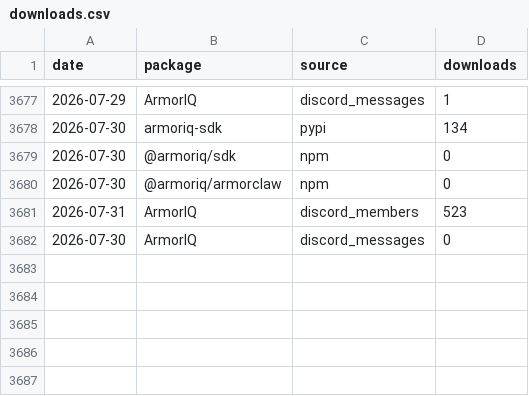
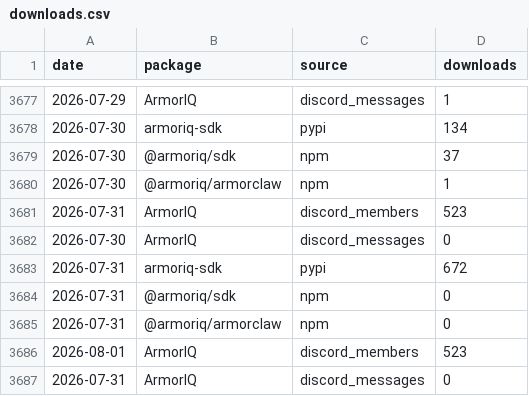
Before and after one commit to armoriq/.github, a CSV file: data/downloads.csv, drawn as a sheet; only a part is shown, gaps mark what is left out.

```diff
--- a/data/downloads.csv
+++ b/data/downloads.csv
@@ -3678,5 +3678,10 @@ date,package,source,downloads
 2026-07-30,armoriq-sdk,pypi,134
-2026-07-30,@armoriq/sdk,npm,0
-2026-07-30,@armoriq/armorclaw,npm,0
+2026-07-30,@armoriq/sdk,npm,37
+2026-07-30,@armoriq/armorclaw,npm,1
 2026-07-31,ArmorIQ,discord_members,523
 2026-07-30,ArmorIQ,discord_messages,0
+2026-07-31,armoriq-sdk,pypi,672
+2026-07-31,@armoriq/sdk,npm,0
+2026-07-31,@armoriq/armorclaw,npm,0
+2026-08-01,ArmorIQ,discord_members,523
+2026-07-31,ArmorIQ,discord_messages,0
```
Also changed, not shown: 30 other files.
